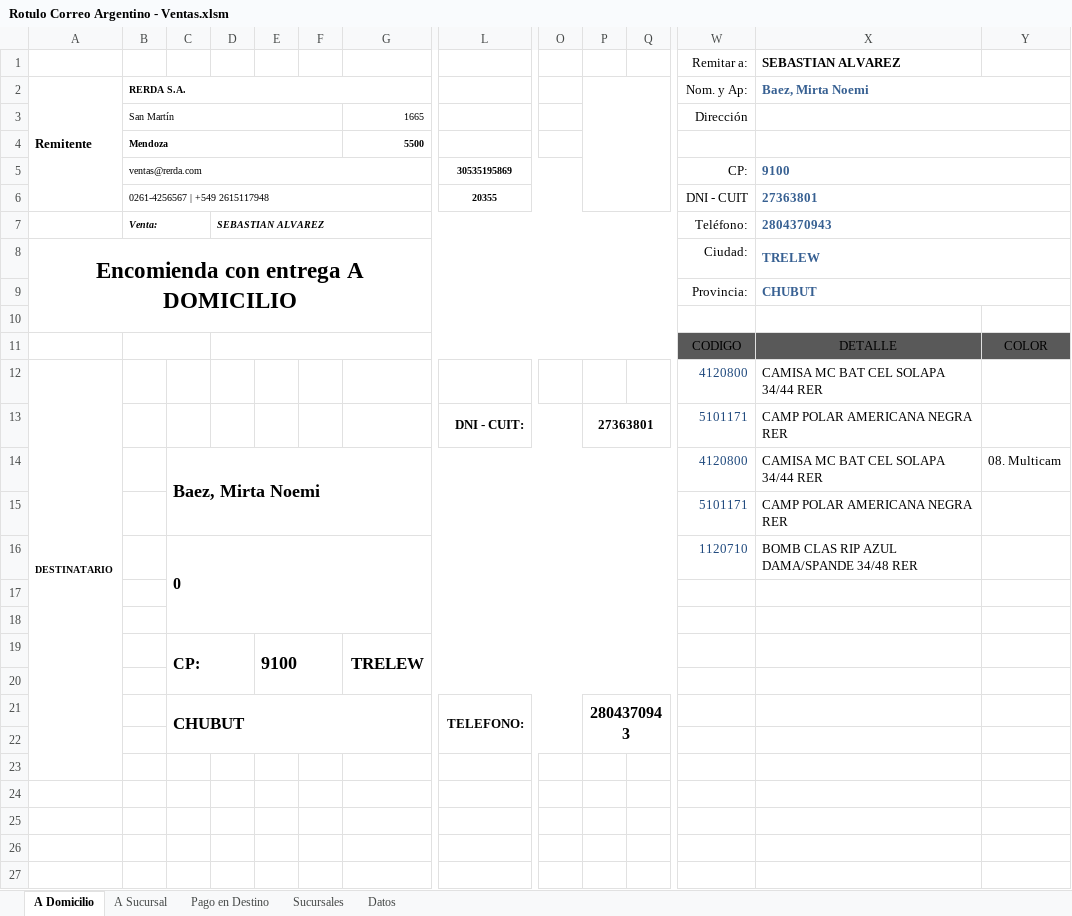
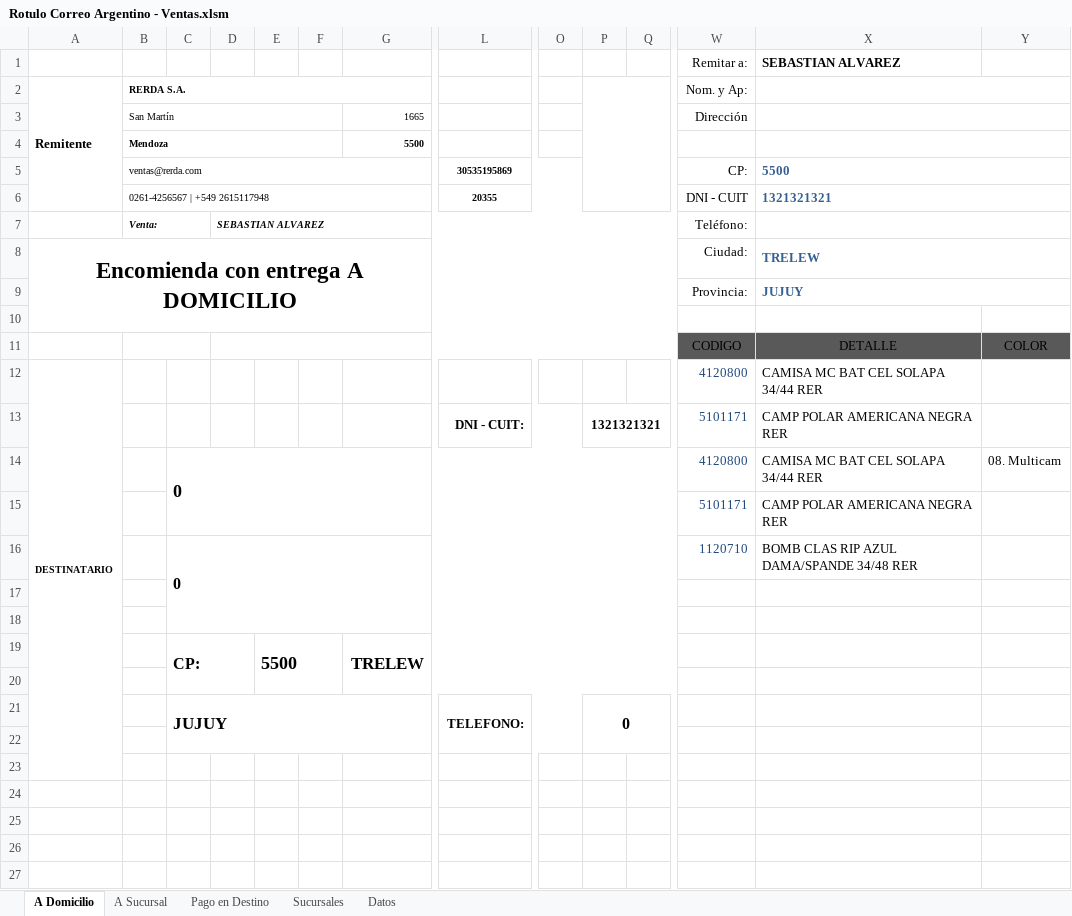
Before and after one commit to edgardoraul/Planilla-Viajantes, an Excel workbook: Rotulo Correo Argentino - Ventas.xlsm, sheet A Domicilio, drawn as a sheet; only a part is shown, gaps mark what is left out; values as stored, in another font and other column widths than the file's, no borders; charts and pictures and table styles not drawn; removed rows and columns are numbered as before the commit, all else as after; rows hold the shown columns only; the diff names each change by its address in the sheet, - before the commit and + after, or states it on an @@ line.

```diff
--- a/Rotulo Correo Argentino - Ventas.xlsm (sheet A Domicilio)
+++ b/Rotulo Correo Argentino - Ventas.xlsm (sheet A Domicilio)
-X2 (SEBASTIAN ALVAREZ): Baez, Mirta Noemi
+X2 (SEBASTIAN ALVAREZ): (empty)
-X5 (SEBASTIAN ALVAREZ): 9100
+X5 (SEBASTIAN ALVAREZ): 5500
-X6 (SEBASTIAN ALVAREZ): 27363801
+X6 (SEBASTIAN ALVAREZ): 1321321321
-X7 (SEBASTIAN ALVAREZ): 2804370943
+X7 (SEBASTIAN ALVAREZ): (empty)
-X9 (SEBASTIAN ALVAREZ): CHUBUT
+X9 (SEBASTIAN ALVAREZ): JUJUY
-P13: 27363801
+P13: 1321321321
-C14: Baez, Mirta Noemi
+C14: 0
-E19: 9100
+E19: 5500
-row 21:  |  | CHUBUT |  |  |  |  | TELEFONO: |  | 2804370943
+row 21:  |  | JUJUY |  |  |  |  | TELEFONO: |  | 0
```
Also changed, not shown: sheet Sucursales, sheet Datos, sheet A Sucursal, formulas that keep their value, hidden cells, 1 other file.
